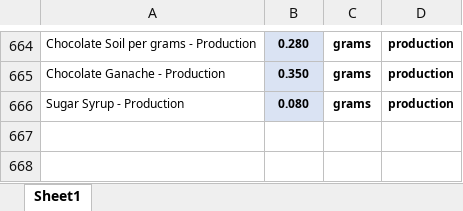
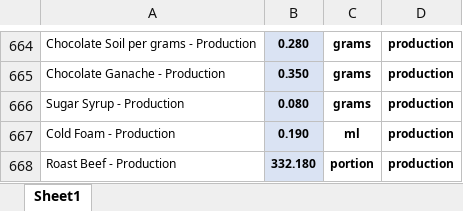
Before and after one commit to markdanielcruz/recipe-app, an Excel workbook: costs.xlsx, sheet Sheet1, drawn as a sheet; only a part is shown, gaps mark what is left out; values as stored, in another font and other column widths than the file's, no borders; the diff names each change by its address in the sheet, - before the commit and + after, or states it on an @@ line.

Commit message:
Add files via upload

```diff
--- a/costs.xlsx (sheet Sheet1)
+++ b/costs.xlsx (sheet Sheet1)
+row 667: Cold Foam - Production | 0.190 | ml | production
+row 668: Roast Beef - Production | 332.180 | portion | production
```
